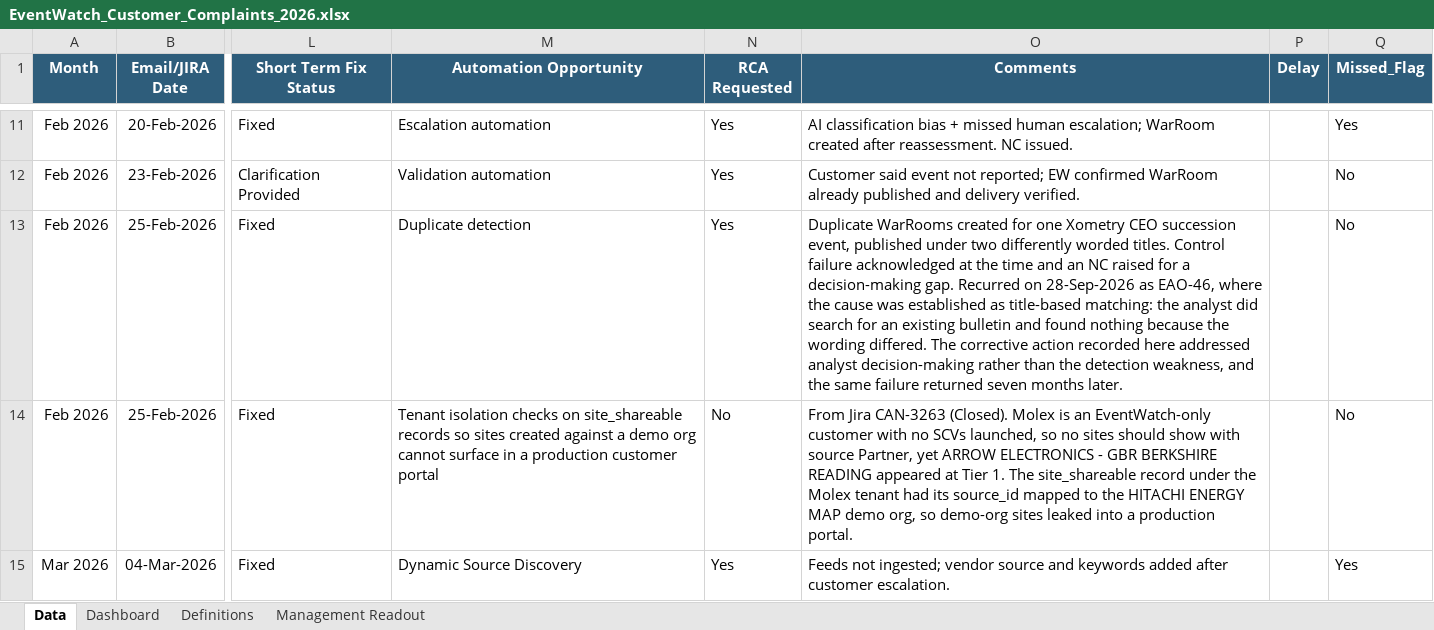
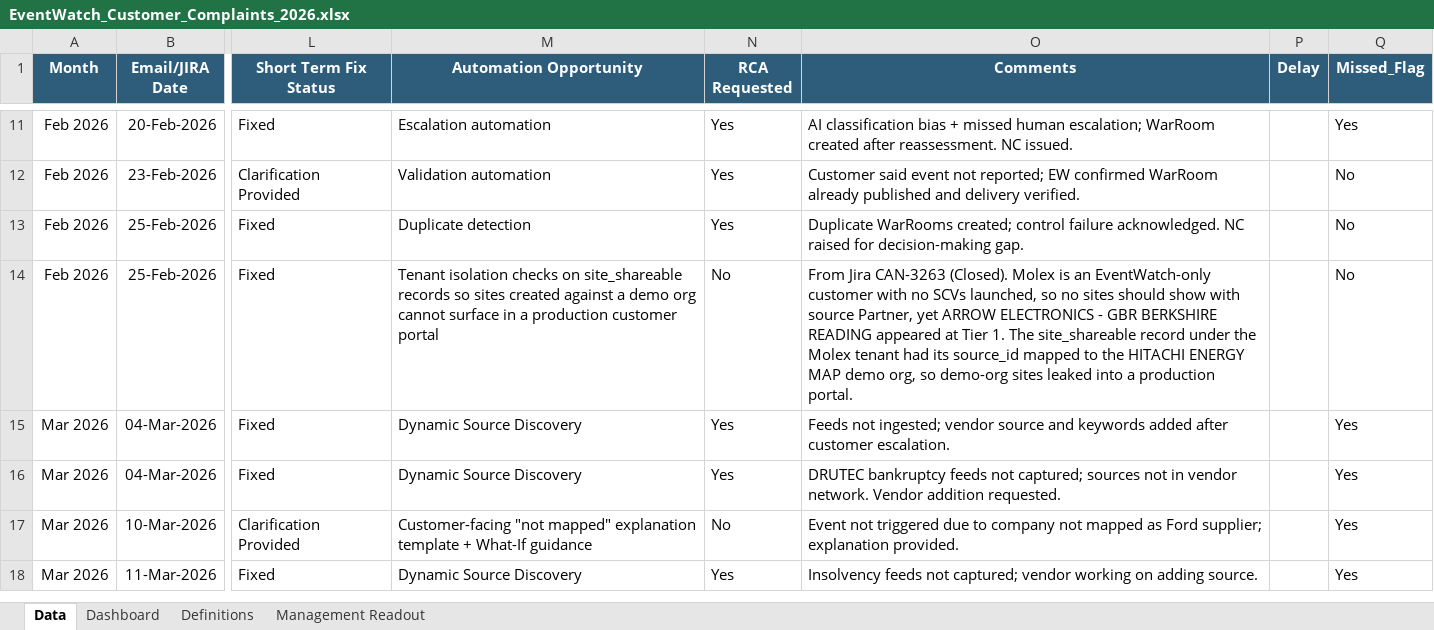
Before and after one commit to sangrambarger/EventWatch_Customer_Complaints, an Excel workbook: EventWatch_Customer_Complaints_2026.xlsx, sheet Data, drawn as a sheet; only a part is shown, gaps mark what is left out; the shorter side is filled out with more unchanged rows; values as stored, in another font and other column widths than the file's, no borders; conditional formats and table styles not drawn; the diff covers the shown part only; the diff names each change by its address in the sheet, - before the commit and + after, or states it on an @@ line.

```diff
--- a/EventWatch_Customer_Complaints_2026.xlsx (sheet Data)
+++ b/EventWatch_Customer_Complaints_2026.xlsx (sheet Data)
-O13 (Comments): Duplicate WarRooms created for one Xometry CEO succession event, published under two differently worded titles. Control failure acknowledged at the time and an NC raised for a decision-making gap. Recurred on 28-Sep-2026 as EAO-46, where the cause was established as title-based matching: the analyst did search for an existing bulletin and found nothing because the wording differed. The corrective action recorded here addressed analyst decision-making rather than the detection weakness, and the same failure returned seven months later.
+O13 (Comments): Duplicate WarRooms created; control failure acknowledged. NC raised for decision-making gap.
```
Also changed, not shown: 5 edited cells elsewhere in this sheet, charts or pictures, 1 other file.
